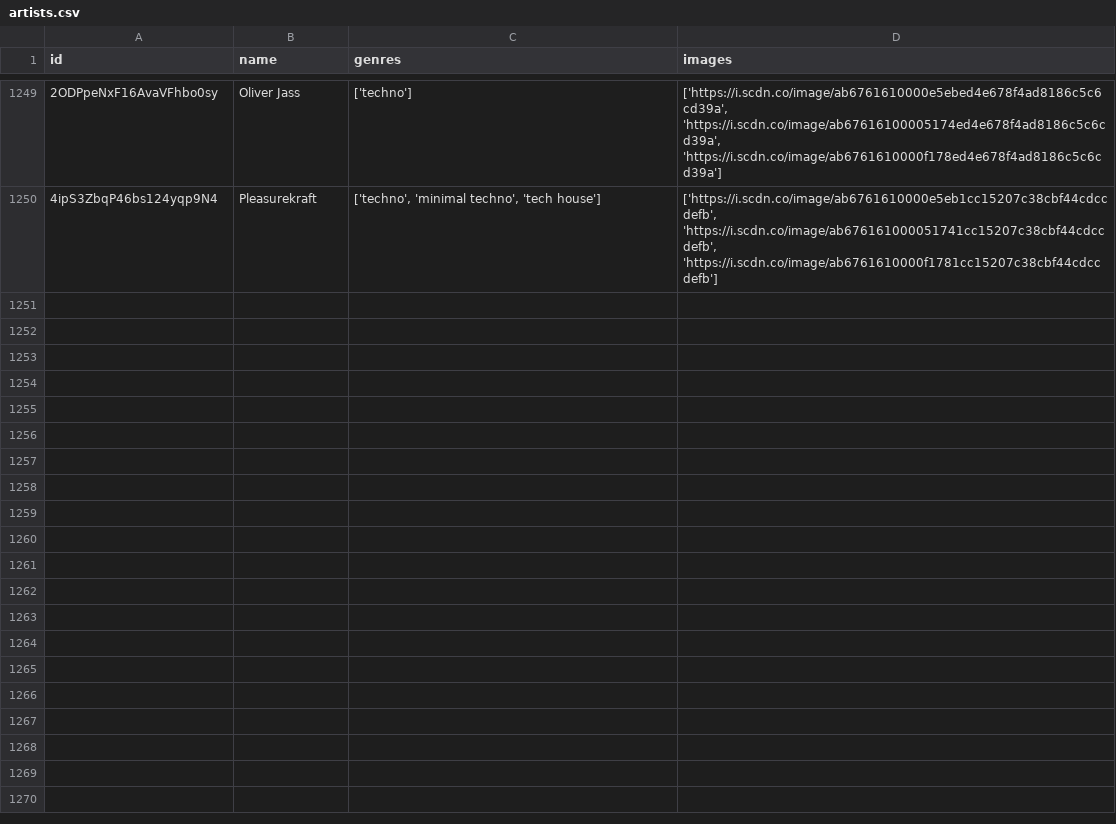
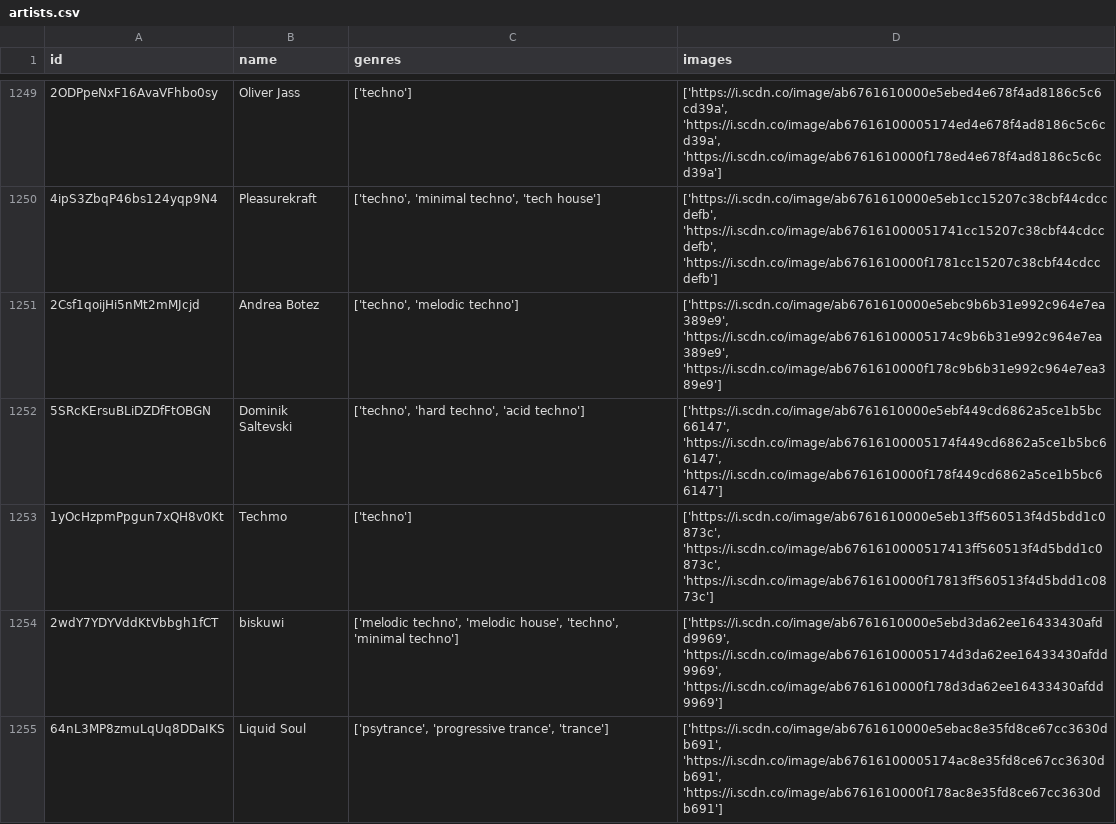
Before and after one commit to iochoa808/SpotifyData, a CSV file: data/artists.csv, drawn as a sheet; only a part is shown, gaps mark what is left out.

```diff
--- a/data/artists.csv
+++ b/data/artists.csv
@@ -1250 +1250,6 @@ id,name,genres,images
 4ipS3ZbqP46bs124yqp9N4,Pleasurekraft,"['techno', 'minimal techno', 'tech house']","['https://i.scdn.co/image/ab6761610000e5eb1cc15207c38cbf44cdccdefb', 'https://i.scdn.co/image/ab676161000051741cc15207c38cbf44cdccdefb', 'https://i.scdn.co/image/ab6761610000f1781cc15207c38cbf44cdccdefb']"
+2Csf1qoijHi5nMt2mMJcjd,Andrea Botez,"['techno', 'melodic techno']","['https://i.scdn.co/image/ab6761610000e5ebc9b6b31e992c964e7ea389e9', 'https://i.scdn.co/image/ab67616100005174c9b6b31e992c964e7ea389e9', 'https://i.scdn.co/image/ab6761610000f178c9b6b31e992c964e7ea389e9']"
+5SRcKErsuBLiDZDfFtOBGN,Dominik Saltevski,"['techno', 'hard techno', 'acid techno']","['https://i.scdn.co/image/ab6761610000e5ebf449cd6862a5ce1b5bc66147', 'https://i.scdn.co/image/ab67616100005174f449cd6862a5ce1b5bc66147', 'https://i.scdn.co/image/ab6761610000f178f449cd6862a5ce1b5bc66147']"
+1yOcHzpmPpgun7xQH8v0Kt,Techmo,['techno'],"['https://i.scdn.co/image/ab6761610000e5eb13ff560513f4d5bdd1c0873c', 'https://i.scdn.co/image/ab6761610000517413ff560513f4d5bdd1c0873c', 'https://i.scdn.co/image/ab6761610000f17813ff560513f4d5bdd1c0873c']"
+2wdY7YDYVddKtVbbgh1fCT,biskuwi,"['melodic techno', 'melodic house', 'techno', 'minimal techno']","['https://i.scdn.co/image/ab6761610000e5ebd3da62ee16433430afdd9969', 'https://i.scdn.co/image/ab67616100005174d3da62ee16433430afdd9969', 'https://i.scdn.co/image/ab6761610000f178d3da62ee16433430afdd9969']"
+64nL3MP8zmuLqUq8DDaIKS,Liquid Soul,"['psytrance', 'progressive trance', 'trance']","['https://i.scdn.co/image/ab6761610000e5ebac8e35fd8ce67cc3630db691', 'https://i.scdn.co/image/ab67616100005174ac8e35fd8ce67cc3630db691', 'https://i.scdn.co/image/ab6761610000f178ac8e35fd8ce67cc3630db691']"
```
Also changed, not shown: data/albums.csv, data/recently_played.csv, 1 other file.
